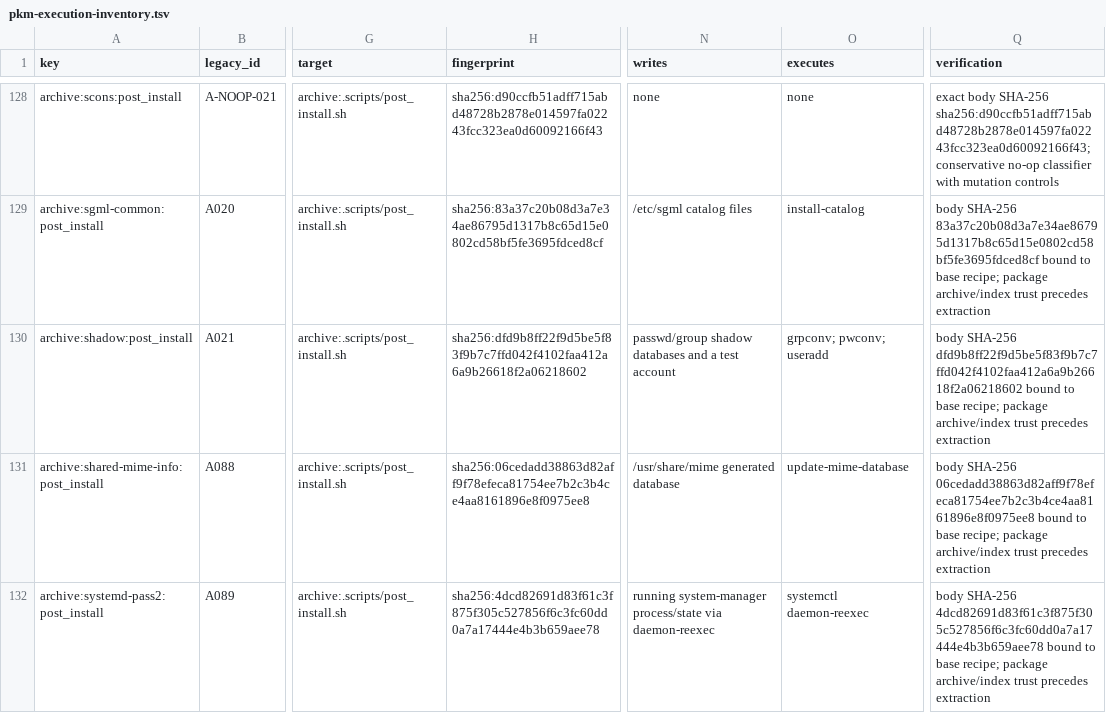
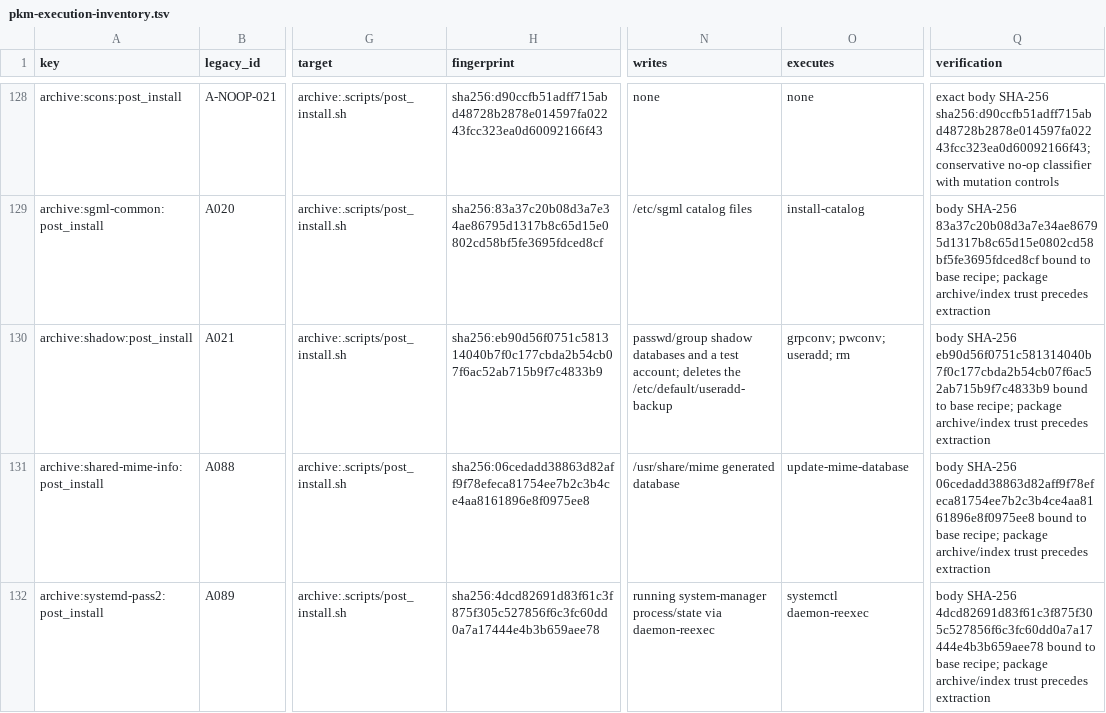
Before and after one commit to InterGenJLU/intergenos, a TSV file: config/pkm-execution-inventory.tsv, drawn as a sheet; only a part is shown, gaps mark what is left out; the diff names each change by its address in the sheet, - before the commit and + after, or states it on an @@ line.

```diff
--- a/config/pkm-execution-inventory.tsv
+++ b/config/pkm-execution-inventory.tsv
-H130 (fingerprint): sha256:dfd9b8ff22f9d5be5f83f9b7c7ffd042f4102faa412a6a9b26618f2a06218602
+H130 (fingerprint): sha256:eb90d56f0751c581314040b7f0c177cbda2b54cb07f6ac52ab715b9f7c4833b9
-N130 (writes): …a test account
+N130 (writes): …a test account; deletes the /etc/default/useradd- backup
-O130 (executes): grpconv; pwconv; useradd
+O130 (executes): grpconv; pwconv; useradd; rm
-Q130 (verification): body SHA-256 dfd9b8ff22f9d5be5f83f9b7c7ffd042f4102faa412a6a9b26618f2a06218602 bound to…
+Q130 (verification): body SHA-256 eb90d56f0751c581314040b7f0c177cbda2b54cb07f6ac52ab715b9f7c4833b9 bound to…
```
